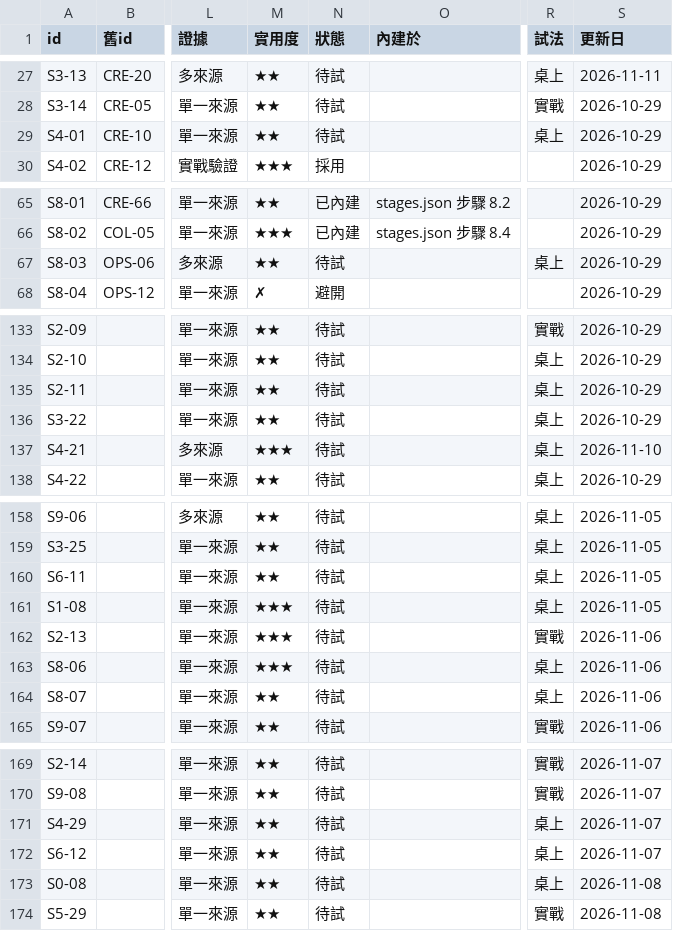
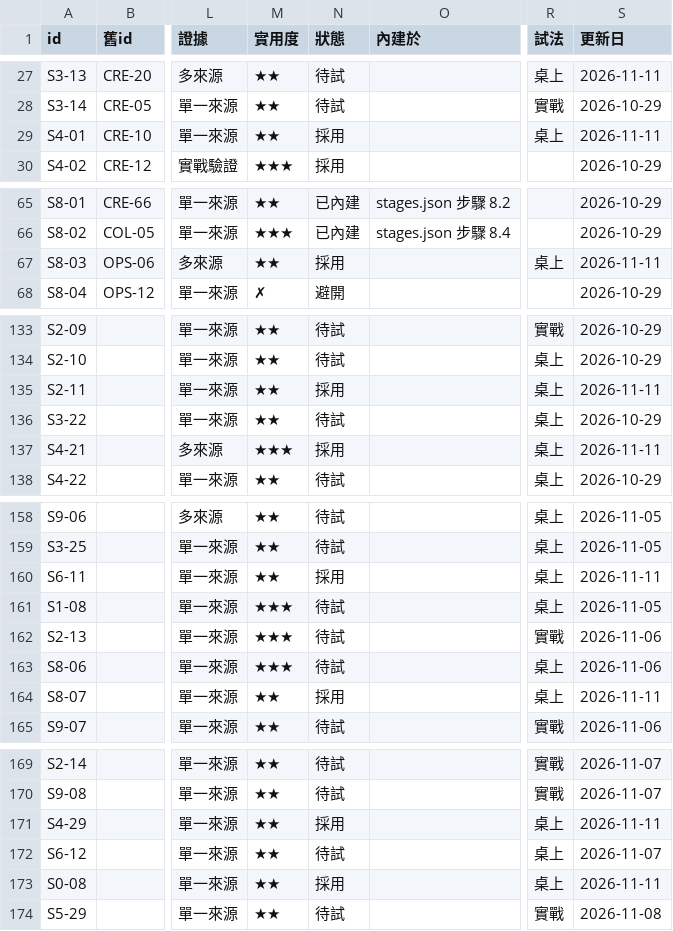
Before and after one commit to mick3412/production-playbook, a CSV file: data/entries.csv, drawn as a sheet; only a part is shown, gaps mark what is left out; the diff covers the shown part only; the diff names each change by its address in the sheet, - before the commit and + after, or states it on an @@ line.

```diff
--- a/data/entries.csv
+++ b/data/entries.csv
-N29 (狀態): 待試
+N29 (狀態): 採用
-S29 (更新日): 2026-10-29
+S29 (更新日): 2026-11-11
-N67 (狀態): 待試
+N67 (狀態): 採用
-S67 (更新日): 2026-10-29
+S67 (更新日): 2026-11-11
-N135 (狀態): 待試
+N135 (狀態): 採用
-S135 (更新日): 2026-10-29
+S135 (更新日): 2026-11-11
-N137 (狀態): 待試
+N137 (狀態): 採用
-S137 (更新日): 2026-11-10
+S137 (更新日): 2026-11-11
-N160 (狀態): 待試
+N160 (狀態): 採用
-S160 (更新日): 2026-11-05
+S160 (更新日): 2026-11-11
-N164 (狀態): 待試
+N164 (狀態): 採用
-S164 (更新日): 2026-11-06
+S164 (更新日): 2026-11-11
-N171 (狀態): 待試
+N171 (狀態): 採用
-S171 (更新日): 2026-11-07
+S171 (更新日): 2026-11-11
-N173 (狀態): 待試
+N173 (狀態): 採用
-S173 (更新日): 2026-11-08
+S173 (更新日): 2026-11-11
```
Also changed, not shown: 22 edited cells elsewhere in this file, data/tools.csv, 12 other files.
